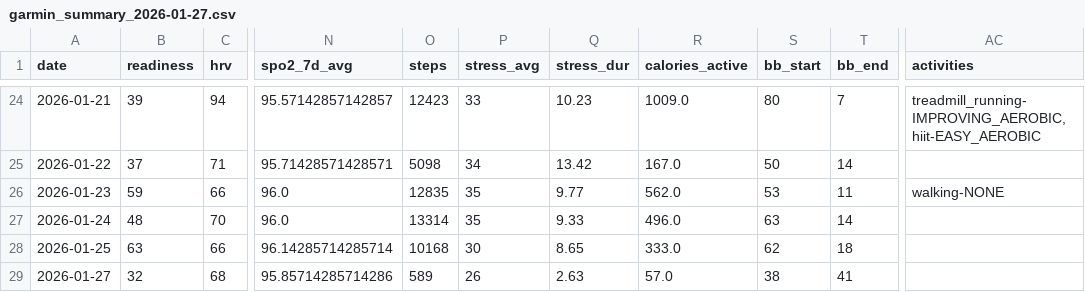
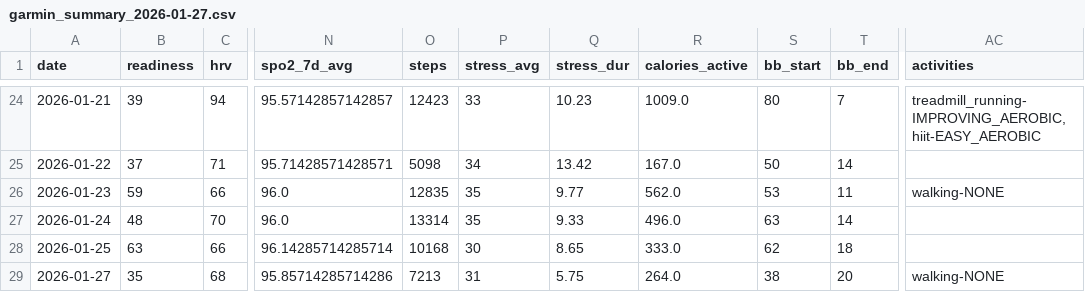
Before and after one commit to tijuanajack/GarminDataPull, a CSV file: garmin_agent/data/garmin_summary_2026-01-27.csv, drawn as a sheet; only a part is shown, gaps mark what is left out; the diff names each change by its address in the sheet, - before the commit and + after, or states it on an @@ line.

```diff
--- a/garmin_agent/data/garmin_summary_2026-01-27.csv
+++ b/garmin_agent/data/garmin_summary_2026-01-27.csv
-B29 (readiness): 32
+B29 (readiness): 35
-O29 (steps): 589
+O29 (steps): 7213
-P29 (stress_avg): 26
+P29 (stress_avg): 31
-Q29 (stress_dur): 2.63
+Q29 (stress_dur): 5.75
-R29 (calories_active): 57.0
+R29 (calories_active): 264.0
-T29 (bb_end): 41
+T29 (bb_end): 20
-AC29 (activities): (empty)
+AC29 (activities): walking-NONE
```
Also changed, not shown: garmin_agent/data/latest_summary.csv.
